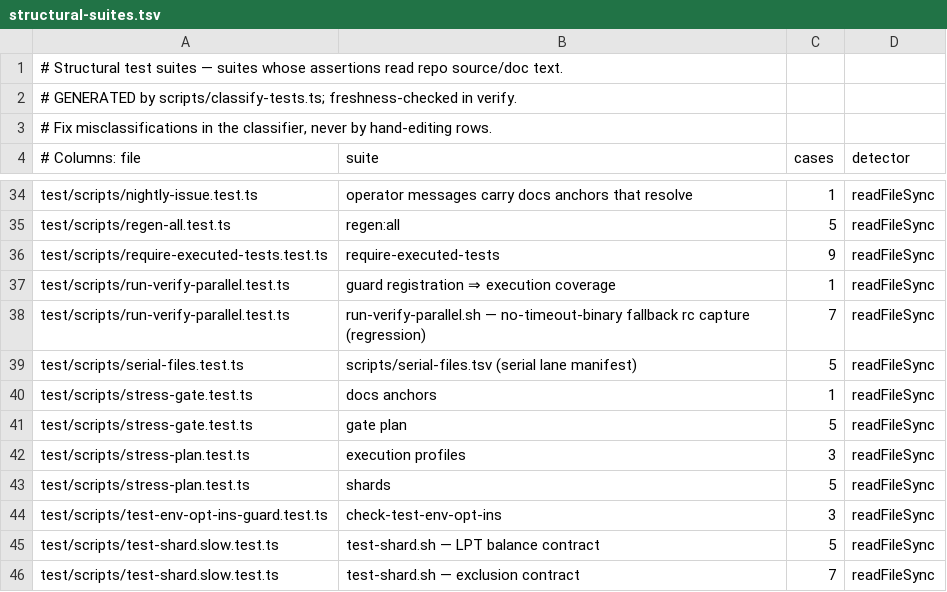
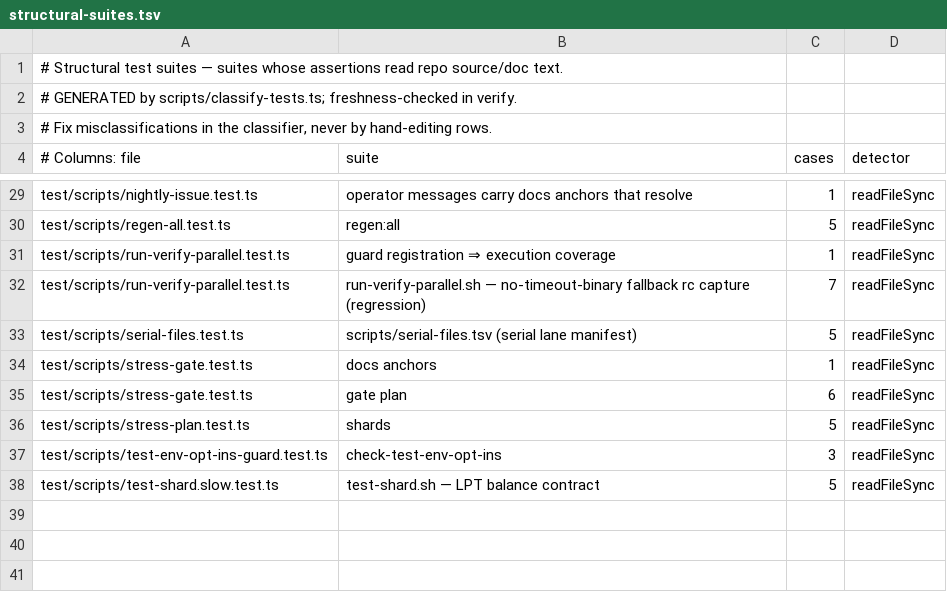
Before and after one commit to exGeni/devmodel-gbrain, a TSV file: scripts/structural-suites.tsv, drawn as a sheet; only a part is shown, gaps mark what is left out; the diff covers the shown part only.

```diff
--- a/scripts/structural-suites.tsv
+++ b/scripts/structural-suites.tsv
@@ -35,3 +30,2 @@ test/scripts/nightly-issue.test.ts	operator messages carry docs anchors that res
 test/scripts/regen-all.test.ts	regen:all	5	readFileSync
-test/scripts/require-executed-tests.test.ts	require-executed-tests	9	readFileSync
 test/scripts/run-verify-parallel.test.ts	guard registration ⇒ execution coverage	1	readFileSync
@@ -40,4 +34,3 @@ test/scripts/serial-files.test.ts	scripts/serial-files.tsv (serial lane manifest
 test/scripts/stress-gate.test.ts	docs anchors	1	readFileSync
-test/scripts/stress-gate.test.ts	gate plan	5	readFileSync
-test/scripts/stress-plan.test.ts	execution profiles	3	readFileSync
+test/scripts/stress-gate.test.ts	gate plan	6	readFileSync
 test/scripts/stress-plan.test.ts	shards	5	readFileSync
@@ -45,2 +38 @@ test/scripts/test-env-opt-ins-guard.test.ts	check-test-env-opt-ins	3	readFileSyn
 test/scripts/test-shard.slow.test.ts	test-shard.sh — LPT balance contract	5	readFileSync
-test/scripts/test-shard.slow.test.ts	test-shard.sh — exclusion contract	7	readFileSync
```
Also changed, not shown: 1 added row, 6 removed rows and 5 edited cells elsewhere in this file, 13 other files.
